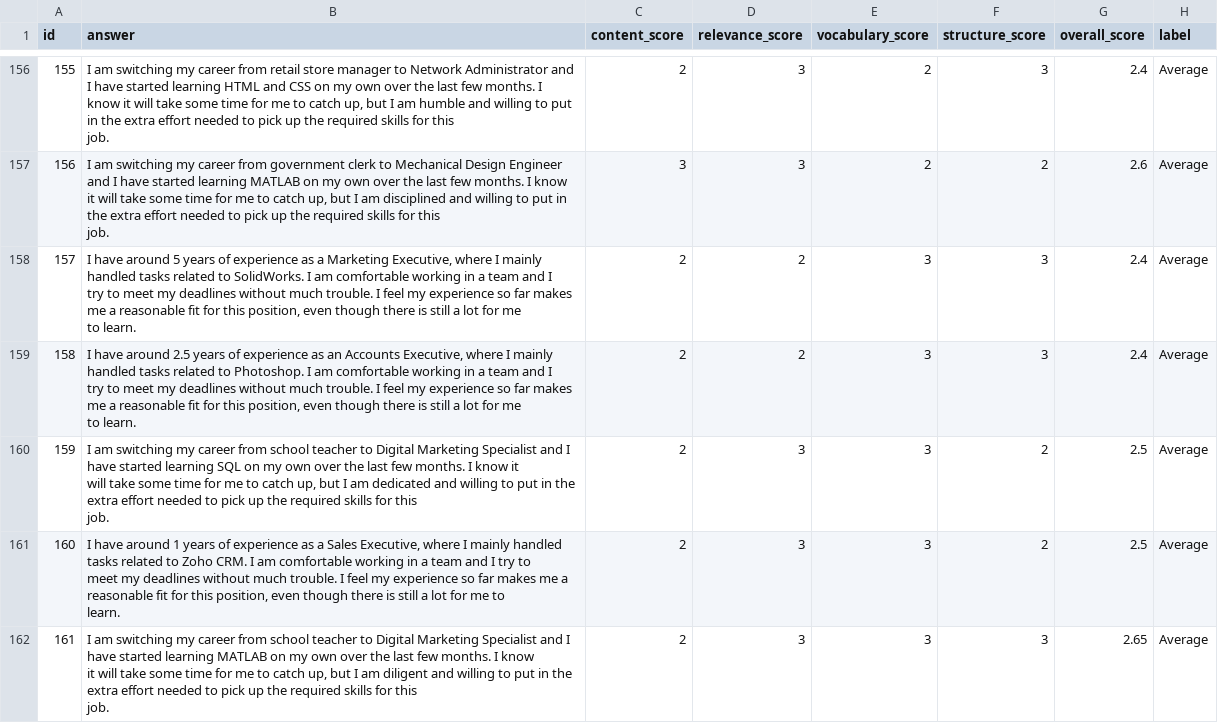
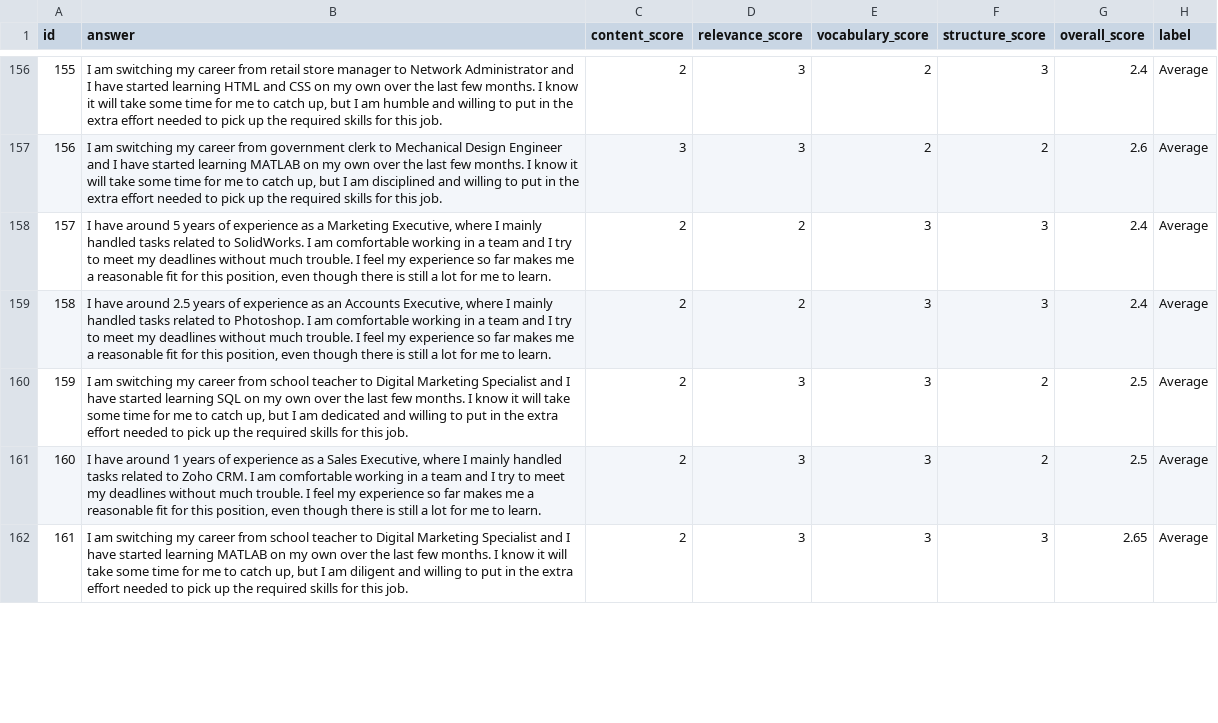
Before and after one commit to Krissh360/AI-Interview_analyzer, a CSV file: data/raw/why-to-hire/average_batch_02.csv, drawn as a sheet; only a part is shown, gaps mark what is left out; ↵ is a line break in a cell; the diff covers the shown part only; the diff names each change by its address in the sheet, - before the commit and + after, or states it on an @@ line.

```diff
--- a/data/raw/why-to-hire/average_batch_02.csv
+++ b/data/raw/why-to-hire/average_batch_02.csv
-B156 (answer): …this ↵ job.
+B156 (answer): …this job.
-B157 (answer): …this ↵ job.
+B157 (answer): …this job.
-B158 (answer): …to learn.
+B158 (answer): …to learn.
-B159 (answer): …to learn.
+B159 (answer): …to learn.
-B160 (answer): …this ↵ job.
+B160 (answer): …this job.
-B161 (answer): …to ↵ learn.
+B161 (answer): …to learn.
-B162 (answer): …this ↵ job.
+B162 (answer): …this job.
```
Also changed, not shown: 118 edited cells elsewhere in this file, data/raw/why-to-hire/average_batch_01.csv, data/raw/why-to-hire/excellent_batch_02.csv, 7 other files.
